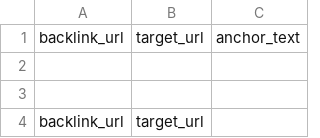
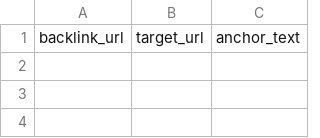
Before and after one commit to saudashfaq/blm-anager-saas, a CSV file: campaigns/sample_backlinks.csv, drawn as a sheet; the diff names each change by its address in the sheet, - before the commit and + after, or states it on an @@ line.

Commit message:
bulk upload and campaign creation issue fixes

```diff
--- a/campaigns/sample_backlinks.csv
+++ b/campaigns/sample_backlinks.csv
-row 2: (empty)
-row 3: (empty)
-row 4: backlink_url | target_url
```
Also changed, not shown: 5 other files.
